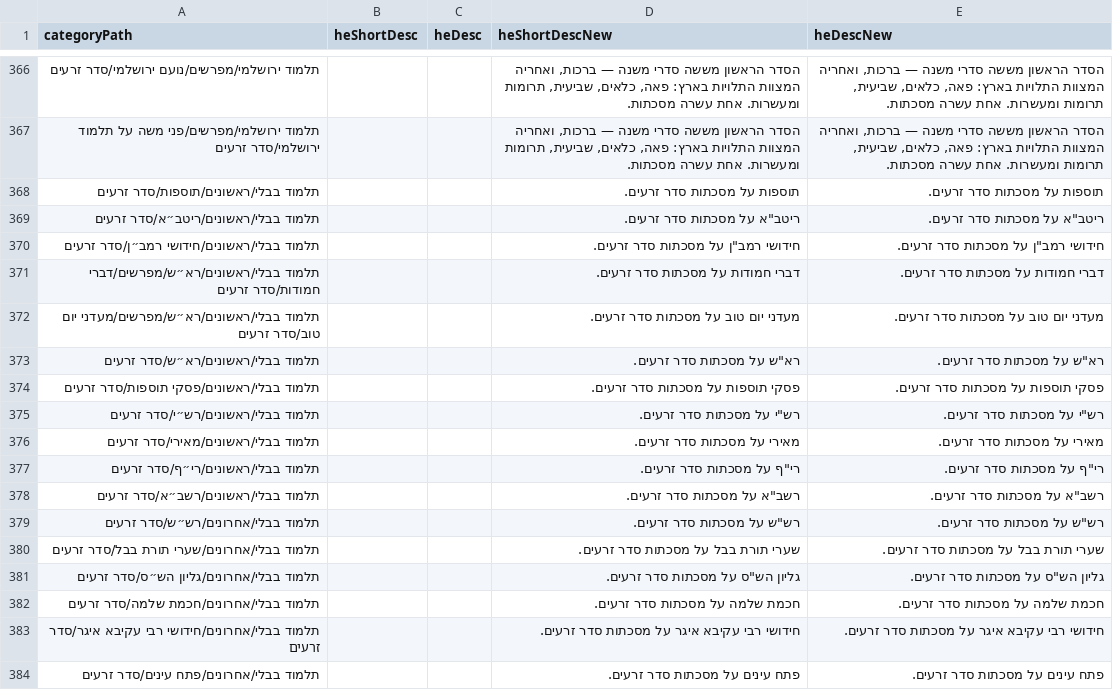
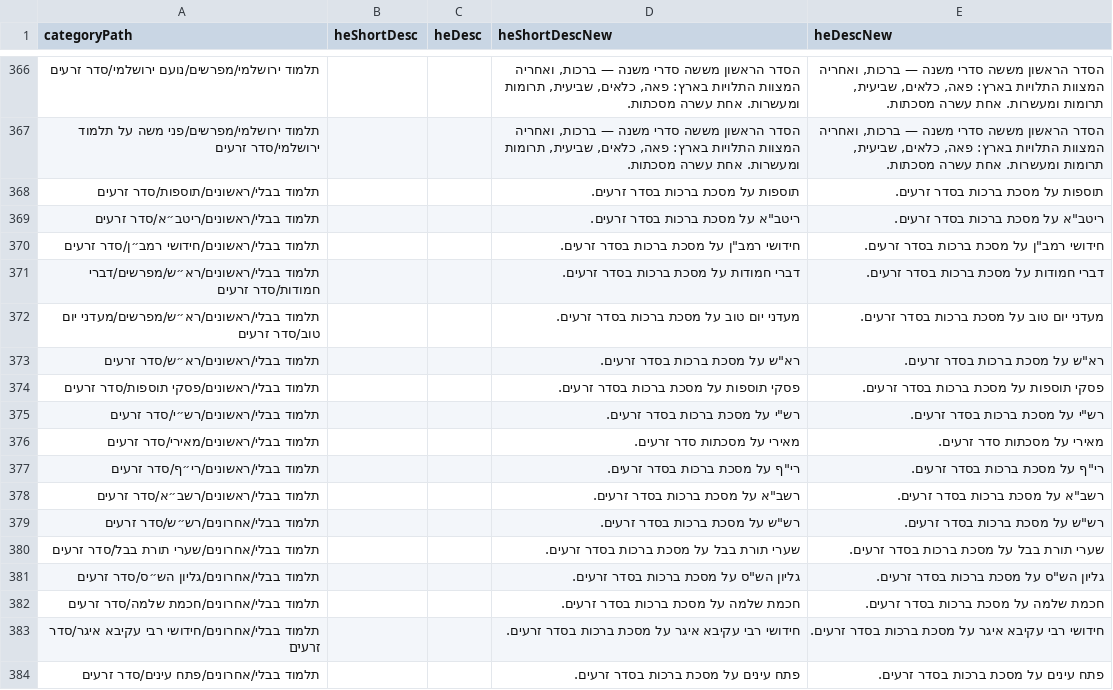
Before and after one commit to Bshlomecha/otzaria-library, a CSV file: ForDB/sefaria_category_changes.csv, drawn as a sheet; only a part is shown, gaps mark what is left out; the diff covers the shown part only.

```diff
--- a/ForDB/sefaria_category_changes.csv
+++ b/ForDB/sefaria_category_changes.csv
@@ -367,18 +367,18 @@
 "תלמוד ירושלמי/מפרשים/פני משה על תלמוד ירושלמי/סדר זרעים","","","הסדר הראשון מששה סדרי משנה — ברכות, ואחריה המצוות התלויות בארץ: פאה, כלאים, שביעית, תרומות ומעשרות. אחת עשרה מסכתות.","הסדר הראשון מששה סדרי משנה — ברכות, ואחריה המצוות התלויות בארץ: פאה, כלאים, שביעית, תרומות ומעשרות. אחת עשרה מסכתות."
-"תלמוד בבלי/ראשונים/תוספות/סדר זרעים","","","תוספות על מסכתות סדר זרעים.","תוספות על מסכתות סדר זרעים."
-"תלמוד בבלי/ראשונים/ריטב״א/סדר זרעים","","","ריטב""א על מסכתות סדר זרעים.","ריטב""א על מסכתות סדר זרעים."
-"תלמוד בבלי/ראשונים/חידושי רמב״ן/סדר זרעים","","","חידושי רמב""ן על מסכתות סדר זרעים.","חידושי רמב""ן על מסכתות סדר זרעים."
-"תלמוד בבלי/ראשונים/רא״ש/מפרשים/דברי חמודות/סדר זרעים","","","דברי חמודות על מסכתות סדר זרעים.","דברי חמודות על מסכתות סדר זרעים."
-"תלמוד בבלי/ראשונים/רא״ש/מפרשים/מעדני יום טוב/סדר זרעים","","","מעדני יום טוב על מסכתות סדר זרעים.","מעדני יום טוב על מסכתות סדר זרעים."
-"תלמוד בבלי/ראשונים/רא״ש/סדר זרעים","","","רא""ש על מסכתות סדר זרעים.","רא""ש על מסכתות סדר זרעים."
-"תלמוד בבלי/ראשונים/פסקי תוספות/סדר זרעים","","","פסקי תוספות על מסכתות סדר זרעים.","פסקי תוספות על מסכתות סדר זרעים."
-"תלמוד בבלי/ראשונים/רש״י/סדר זרעים","","","רש""י על מסכתות סדר זרעים.","רש""י על מסכתות סדר זרעים."
+"תלמוד בבלי/ראשונים/תוספות/סדר זרעים","","","תוספות על מסכת ברכות בסדר זרעים.","תוספות על מסכת ברכות בסדר זרעים."
+"תלמוד בבלי/ראשונים/ריטב״א/סדר זרעים","","","ריטב""א על מסכת ברכות בסדר זרעים.","ריטב""א על מסכת ברכות בסדר זרעים."
+"תלמוד בבלי/ראשונים/חידושי רמב״ן/סדר זרעים","","","חידושי רמב""ן על מסכת ברכות בסדר זרעים.","חידושי רמב""ן על מסכת ברכות בסדר זרעים."
+"תלמוד בבלי/ראשונים/רא״ש/מפרשים/דברי חמודות/סדר זרעים","","","דברי חמודות על מסכת ברכות בסדר זרעים.","דברי חמודות על מסכת ברכות בסדר זרעים."
+"תלמוד בבלי/ראשונים/רא״ש/מפרשים/מעדני יום טוב/סדר זרעים","","","מעדני יום טוב על מסכת ברכות בסדר זרעים.","מעדני יום טוב על מסכת ברכות בסדר זרעים."
+"תלמוד בבלי/ראשונים/רא״ש/סדר זרעים","","","רא""ש על מסכת ברכות בסדר זרעים.","רא""ש על מסכת ברכות בסדר זרעים."
+"תלמוד בבלי/ראשונים/פסקי תוספות/סדר זרעים","","","פסקי תוספות על מסכת ברכות בסדר זרעים.","פסקי תוספות על מסכת ברכות בסדר זרעים."
+"תלמוד בבלי/ראשונים/רש״י/סדר זרעים","","","רש""י על מסכת ברכות בסדר זרעים.","רש""י על מסכת ברכות בסדר זרעים."
 "תלמוד בבלי/ראשונים/מאירי/סדר זרעים","","","מאירי על מסכתות סדר זרעים.","מאירי על מסכתות סדר זרעים."
-"תלמוד בבלי/ראשונים/רי״ף/סדר זרעים","","","רי""ף על מסכתות סדר זרעים.","רי""ף על מסכתות סדר זרעים."
-"תלמוד בבלי/ראשונים/רשב״א/סדר זרעים","","","רשב""א על מסכתות סדר זרעים.","רשב""א על מסכתות סדר זרעים."
-"תלמוד בבלי/אחרונים/רש״ש/סדר זרעים","","","רש""ש על מסכתות סדר זרעים.","רש""ש על מסכתות סדר זרעים."
-"תלמוד בבלי/אחרונים/שערי תורת בבל/סדר זרעים","","","שערי תורת בבל על מסכתות סדר זרעים.","שערי תורת בבל על מסכתות סדר זרעים."
-"תלמוד בבלי/אחרונים/גליון הש״ס/סדר זרעים","","","גליון הש""ס על מסכתות סדר זרעים.","גליון הש""ס על מסכתות סדר זרעים."
-"תלמוד בבלי/אחרונים/חכמת שלמה/סדר זרעים","","","חכמת שלמה על מסכתות סדר זרעים.","חכמת שלמה על מסכתות סדר זרעים."
-"תלמוד בבלי/אחרונים/חידושי רבי עקיבא איגר/סדר זרעים","","","חידושי רבי עקיבא איגר על מסכתות סדר זרעים.","חידושי רבי עקיבא איגר על מסכתות סדר זרעים."
-"תלמוד בבלי/אחרונים/פתח עינים/סדר זרעים","","","פתח עינים על מסכתות סדר זרעים.","פתח עינים על מסכתות סדר זרעים."
+"תלמוד בבלי/ראשונים/רי״ף/סדר זרעים","","","רי""ף על מסכת ברכות בסדר זרעים.","רי""ף על מסכת ברכות בסדר זרעים."
+"תלמוד בבלי/ראשונים/רשב״א/סדר זרעים","","","רשב""א על מסכת ברכות בסדר זרעים.","רשב""א על מסכת ברכות בסדר זרעים."
+"תלמוד בבלי/אחרונים/רש״ש/סדר זרעים","","","רש""ש על מסכת ברכות בסדר זרעים.","רש""ש על מסכת ברכות בסדר זרעים."
+"תלמוד בבלי/אחרונים/שערי תורת בבל/סדר זרעים","","","שערי תורת בבל על מסכת ברכות בסדר זרעים.","שערי תורת בבל על מסכת ברכות בסדר זרעים."
+"תלמוד בבלי/אחרונים/גליון הש״ס/סדר זרעים","","","גליון הש""ס על מסכת ברכות בסדר זרעים.","גליון הש""ס על מסכת ברכות בסדר זרעים."
+"תלמוד בבלי/אחרונים/חכמת שלמה/סדר זרעים","","","חכמת שלמה על מסכת ברכות בסדר זרעים.","חכמת שלמה על מסכת ברכות בסדר זרעים."
+"תלמוד בבלי/אחרונים/חידושי רבי עקיבא איגר/סדר זרעים","","","חידושי רבי עקיבא איגר על מסכת ברכות בסדר זרעים.","חידושי רבי עקיבא איגר על מסכת ברכות בסדר זרעים."
+"תלמוד בבלי/אחרונים/פתח עינים/סדר זרעים","","","פתח עינים על מסכת ברכות בסדר זרעים.","פתח עינים על מסכת ברכות בסדר זרעים."
```
Also changed, not shown: 89 edited cells elsewhere in this file.
